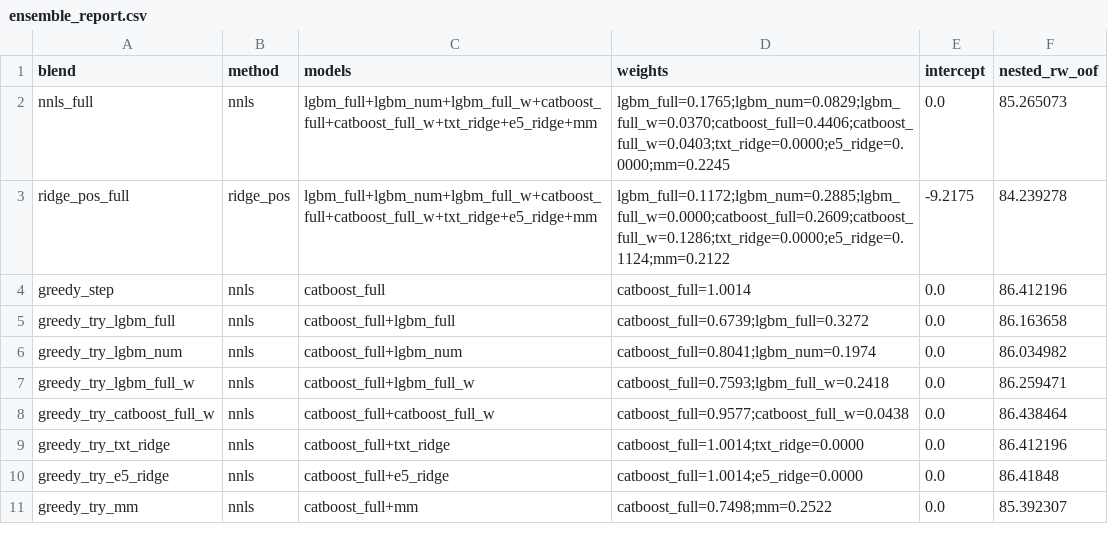
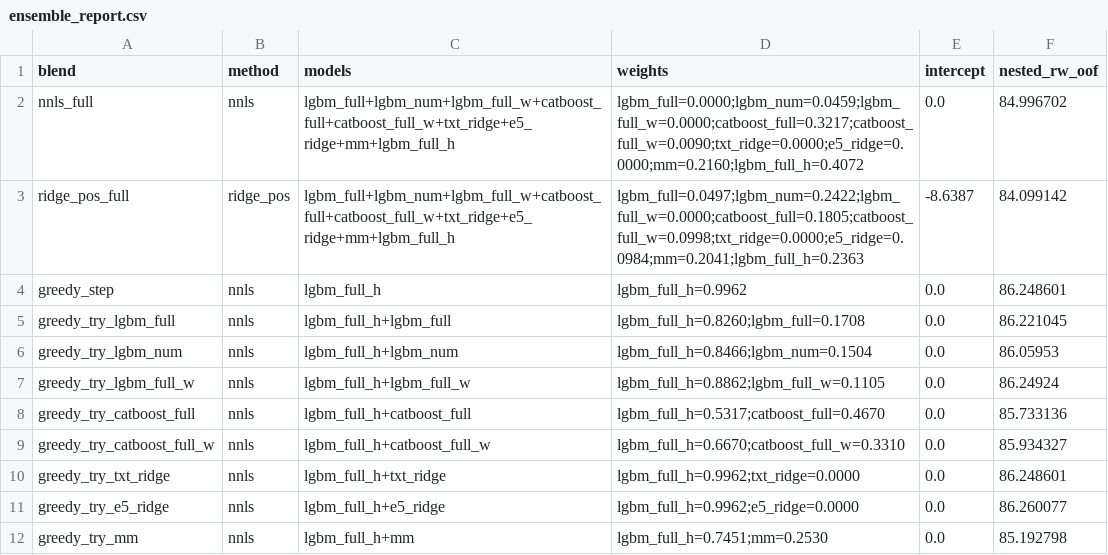
Before and after one commit to ahmetkrkyn0/datathon, a CSV file: reports/ensemble_report.csv, drawn as a sheet; only a part is shown; the diff covers the shown part only.

Commit message:
feat(tier3): lgbm_full_h KABUL -> SUB-2 blend 84.2393 -> 84.0991
Huber varyanti paired-test ile blend'e alindi (13/15 hucre, t=-3.825,
p=1.9e-3, bootstrap CI [-0.264,-0.018] tamamen sifir-alti; yil-etkilesimi
gibi gurultu-bandi adaylardan ayni testte net ayrisir). Ekleme-vs-ikame
olculdu (84.0991 vs 84.1099, additive emsal). ridge_pos agirlik:
lgbm_full_h 0.236 (en yuksek), lgbm_full 0.117->0.050 (dogal kismi ikame).
CatBoost-Huber ELENDI (delta=5 rw 104.2 / delta=8 108.0, implementasyon
underfit; kurtarma=HP-balikciligi, yapilmadi). SUB-1 catboost_full KALDI:
lgbm_full_h farki paired'de gurultu (7/15, t=-0.44, p=0.67) -> esitlikte
yapisal-farkli incumbent; finalize'a _h + mm/e5 dislamasi eklendi.
FE redleri: composites re-test rw +0.04, kohort-rank rw +0.08, trimming
sizintili (-2.19 gecersiz) -> Huber sizintisiz esdegeri (-1.31 repeat-0).
SUB-2 yeniden uretildi (format assert gecti); kumulatif: 85.49->84.85->
84.24->84.10. Detay: reports/ROBUST_LOSS_LEVER.md.

```diff
--- a/reports/ensemble_report.csv
+++ b/reports/ensemble_report.csv
@@ -1,11 +1,12 @@
 blend,method,models,weights,intercept,nested_rw_oof
-nnls_full,nnls,lgbm_full+lgbm_num+lgbm_full_w+catboost_full+catboost_full_w+txt_ridge+e5_ridge+mm,lgbm_full=0.1765;lgbm_num=0.0829;lgbm_full_w=0.0370;catboost_full=0.4406;catboost_full_w=0.0403;txt_ridge=0.0000;e5_ridge=0.0000;mm=0.2245,0.0,85.265073
-ridge_pos_full,ridge_pos,lgbm_full+lgbm_num+lgbm_full_w+catboost_full+catboost_full_w+txt_ridge+e5_ridge+mm,lgbm_full=0.1172;lgbm_num=0.2885;lgbm_full_w=0.0000;catboost_full=0.2609;catboost_full_w=0.1286;txt_ridge=0.0000;e5_ridge=0.1124;mm=0.2122,-9.2175,84.239278
-greedy_step,nnls,catboost_full,catboost_full=1.0014,0.0,86.412196
-greedy_try_lgbm_full,nnls,catboost_full+lgbm_full,catboost_full=0.6739;lgbm_full=0.3272,0.0,86.163658
-greedy_try_lgbm_num,nnls,catboost_full+lgbm_num,catboost_full=0.8041;lgbm_num=0.1974,0.0,86.034982
-greedy_try_lgbm_full_w,nnls,catboost_full+lgbm_full_w,catboost_full=0.7593;lgbm_full_w=0.2418,0.0,86.259471
-greedy_try_catboost_full_w,nnls,catboost_full+catboost_full_w,catboost_full=0.9577;catboost_full_w=0.0438,0.0,86.438464
-greedy_try_txt_ridge,nnls,catboost_full+txt_ridge,catboost_full=1.0014;txt_ridge=0.0000,0.0,86.412196
-greedy_try_e5_ridge,nnls,catboost_full+e5_ridge,catboost_full=1.0014;e5_ridge=0.0000,0.0,86.41848
-greedy_try_mm,nnls,catboost_full+mm,catboost_full=0.7498;mm=0.2522,0.0,85.392307
+nnls_full,nnls,lgbm_full+lgbm_num+lgbm_full_w+catboost_full+catboost_full_w+txt_ridge+e5_ridge+mm+lgbm_full_h,lgbm_full=0.0000;lgbm_num=0.0459;lgbm_full_w=0.0000;catboost_full=0.3217;catboost_full_w=0.0090;txt_ridge=0.0000;e5_ridge=0.0000;mm=0.2160;lgbm_full_h=0.4072,0.0,84.996702
+ridge_pos_full,ridge_pos,lgbm_full+lgbm_num+lgbm_full_w+catboost_full+catboost_full_w+txt_ridge+e5_ridge+mm+lgbm_full_h,lgbm_full=0.0497;lgbm_num=0.2422;lgbm_full_w=0.0000;catboost_full=0.1805;catboost_full_w=0.0998;txt_ridge=0.0000;e5_ridge=0.0984;mm=0.2041;lgbm_full_h=0.2363,-8.6387,84.099142
+greedy_step,nnls,lgbm_full_h,lgbm_full_h=0.9962,0.0,86.248601
+greedy_try_lgbm_full,nnls,lgbm_full_h+lgbm_full,lgbm_full_h=0.8260;lgbm_full=0.1708,0.0,86.221045
+greedy_try_lgbm_num,nnls,lgbm_full_h+lgbm_num,lgbm_full_h=0.8466;lgbm_num=0.1504,0.0,86.05953
+greedy_try_lgbm_full_w,nnls,lgbm_full_h+lgbm_full_w,lgbm_full_h=0.8862;lgbm_full_w=0.1105,0.0,86.24924
+greedy_try_catboost_full,nnls,lgbm_full_h+catboost_full,lgbm_full_h=0.5317;catboost_full=0.4670,0.0,85.733136
+greedy_try_catboost_full_w,nnls,lgbm_full_h+catboost_full_w,lgbm_full_h=0.6670;catboost_full_w=0.3310,0.0,85.934327
+greedy_try_txt_ridge,nnls,lgbm_full_h+txt_ridge,lgbm_full_h=0.9962;txt_ridge=0.0000,0.0,86.248601
+greedy_try_e5_ridge,nnls,lgbm_full_h+e5_ridge,lgbm_full_h=0.9962;e5_ridge=0.0000,0.0,86.260077
+greedy_try_mm,nnls,lgbm_full_h+mm,lgbm_full_h=0.7451;mm=0.2530,0.0,85.192798
```
Also changed, not shown: 2 added rows, 4 removed rows and 33 edited cells elsewhere in this file, artifacts/cv_scores.csv, reports/model_scores.csv, 7 other files.
